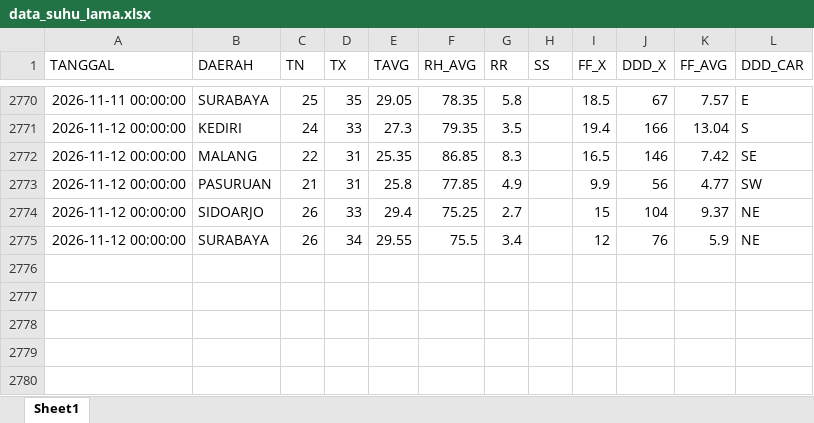
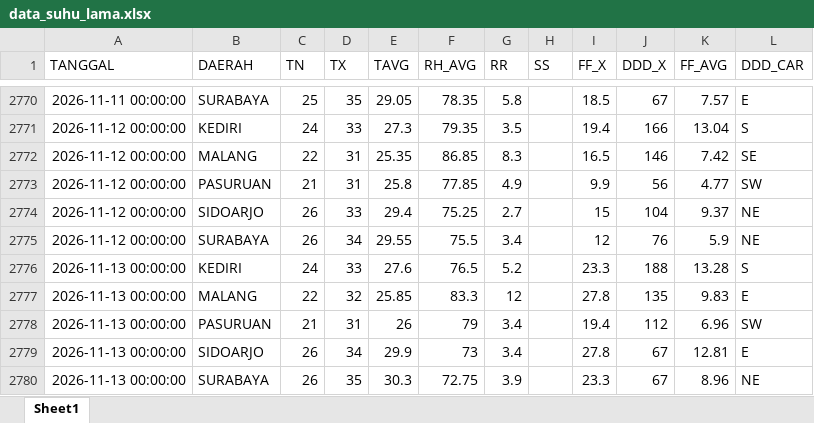
Before and after one commit to Sopayyy02/data_suhu_jatim, an Excel workbook: data/data_suhu_lama.xlsx, sheet Sheet1, drawn as a sheet; only a part is shown, gaps mark what is left out; values as stored, in another font and other column widths than the file's, no borders; the diff names each change by its address in the sheet, - before the commit and + after, or states it on an @@ line.

```diff
--- a/data/data_suhu_lama.xlsx (sheet Sheet1)
+++ b/data/data_suhu_lama.xlsx (sheet Sheet1)
+row 2776: 2026-11-13 00:00:00 | KEDIRI | 24 | 33 | 27.6 | 76.5 | 5.2 |  | 23.3 | 188 | 13.28 | S
+row 2777: 2026-11-13 00:00:00 | MALANG | 22 | 32 | 25.85 | 83.3 | 12 |  | 27.8 | 135 | 9.83 | E
+row 2778: 2026-11-13 00:00:00 | PASURUAN | 21 | 31 | 26 | 79 | 3.4 |  | 19.4 | 112 | 6.96 | SW
+row 2779: 2026-11-13 00:00:00 | SIDOARJO | 26 | 34 | 29.9 | 73 | 3.4 |  | 27.8 | 67 | 12.81 | E
+row 2780: 2026-11-13 00:00:00 | SURABAYA | 26 | 35 | 30.3 | 72.75 | 3.9 |  | 23.3 | 67 | 8.96 | NE
```
